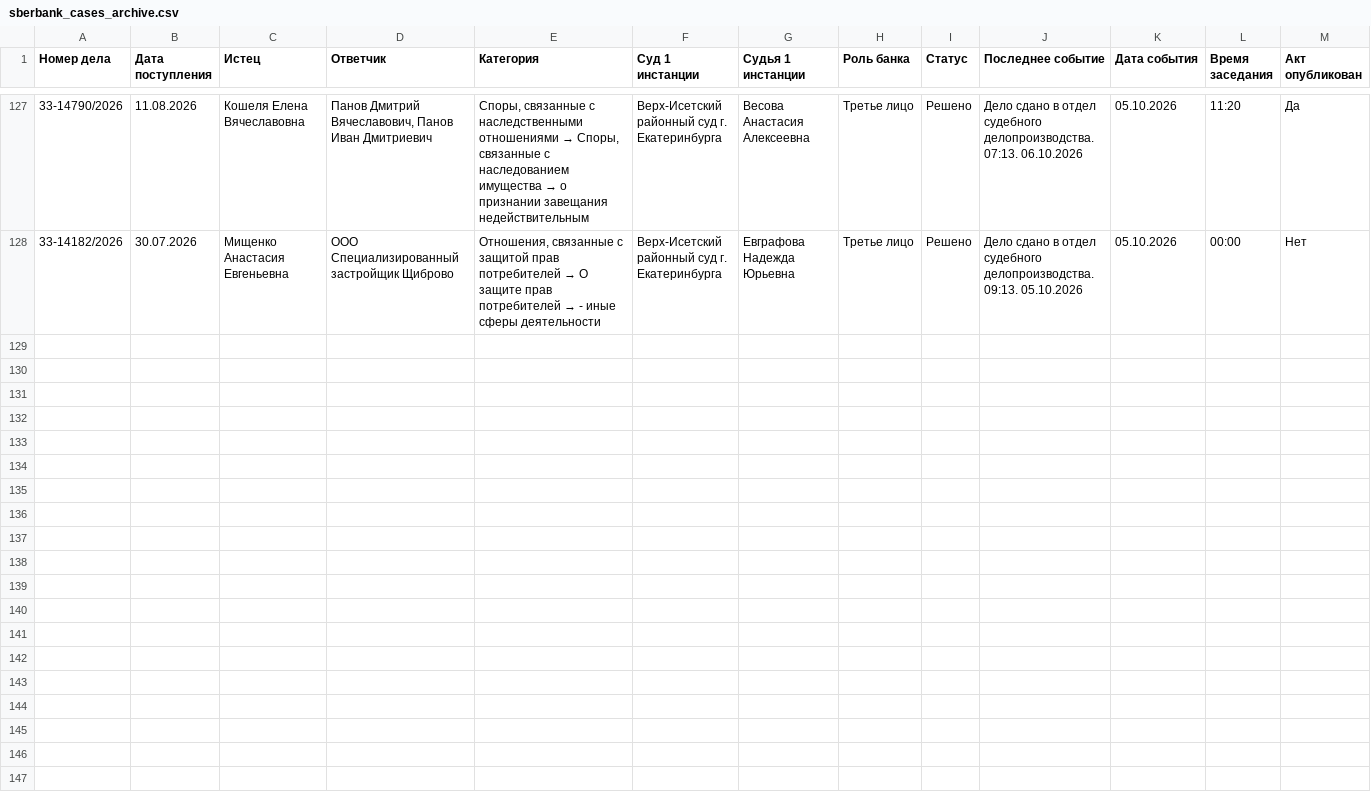
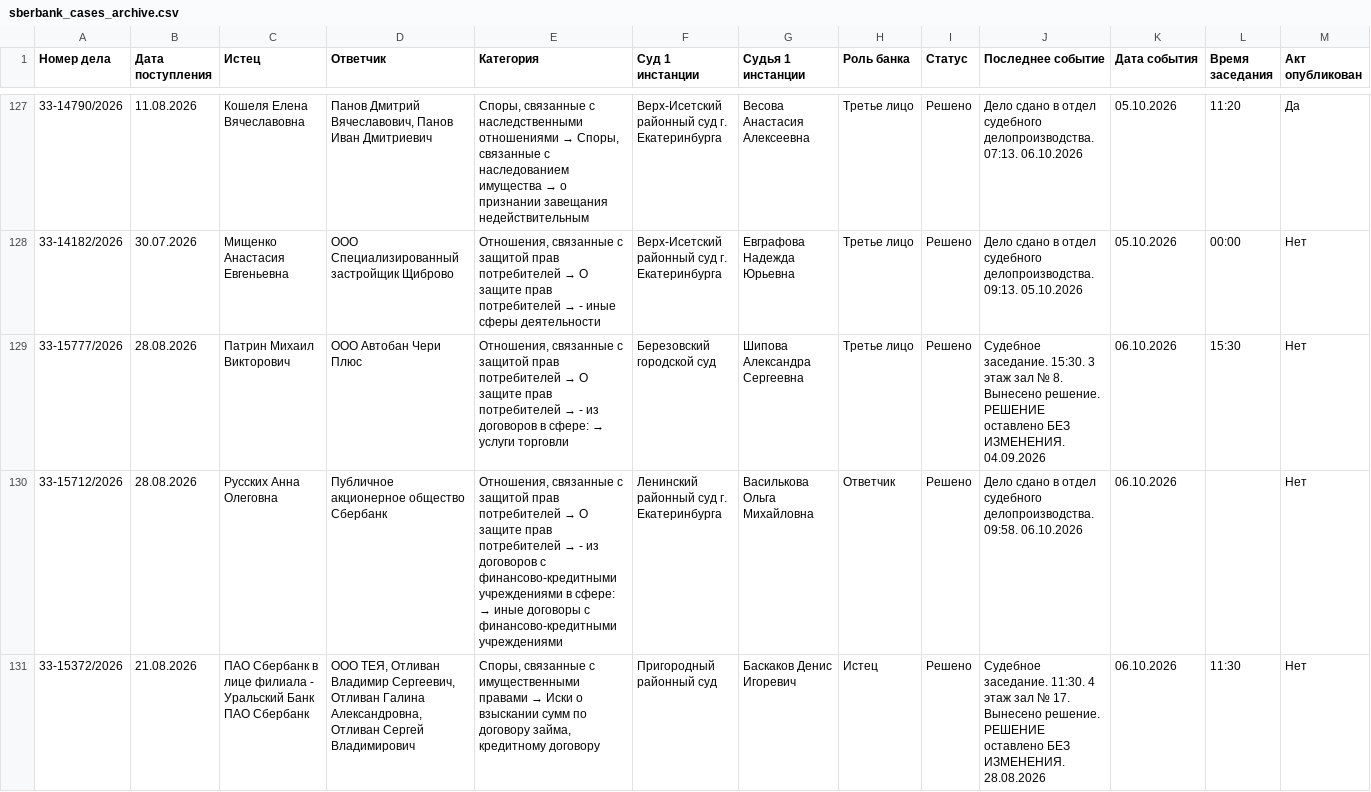
Before and after one commit to SelivanovAS/dashboard-ural, a CSV file: data/sberbank_cases_archive.csv, drawn as a sheet; only a part is shown, gaps mark what is left out; rows hold the shown columns only; the diff covers the shown part only; the diff names each change by its address in the sheet, - before the commit and + after, or states it on an @@ line.

```diff
--- a/data/sberbank_cases_archive.csv
+++ b/data/sberbank_cases_archive.csv
+row 129: 33-15777/2026 | 28.08.2026 | Патрин Михаил Викторович | ООО Автобан Чери Плюс | Отношения, связанные с защитой прав потребителей → О защите прав потребителей → - из договоров в сфере: → услуги торговли | Березовский городской суд | Шипова Александра Сергеевна | Третье лицо | Решено | Судебное заседание. 15:30. 3 этаж зал № 8. Вынесено решение. РЕШЕНИЕ оставлено БЕЗ ИЗМЕНЕНИЯ. 04.09.2026 | 06.10.2026 | 15:30 | Нет
+row 130: 33-15712/2026 | 28.08.2026 | Русских Анна Олеговна | Публичное акционерное общество Сбербанк | Отношения, связанные с защитой прав потребителей → О защите прав потребителей → - из договоров с финансово-кредитными учреждениями в сфере: → иные договоры с финансово-кредитными учреждениями | Ленинский районный суд г. Екатеринбурга | Василькова Ольга Михайловна | Ответчик | Решено | Дело сдано в отдел судебного делопроизводства. 09:58. 06.10.2026 | 06.10.2026 |  | Нет
+row 131: 33-15372/2026 | 21.08.2026 | ПАО Сбербанк в лице филиала - Уральский Банк ПАО Сбербанк | ООО ТЕЯ, Отливан Владимир Сергеевич, Отливан Галина Александровна, Отливан Сергей Владимирович | Споры, связанные с имущественными правами → Иски о взыскании сумм по договору займа, кредитному договору | Пригородный районный суд | Баскаков Денис Игоревич | Истец | Решено | Судебное заседание. 11:30. 4 этаж зал № 17. Вынесено решение. РЕШЕНИЕ оставлено БЕЗ ИЗМЕНЕНИЯ. 28.08.2026 | 06.10.2026 | 11:30 | Нет
```
Also changed, not shown: 2 added rows elsewhere in this file, data/sberbank_cases.csv, 13 other files.
